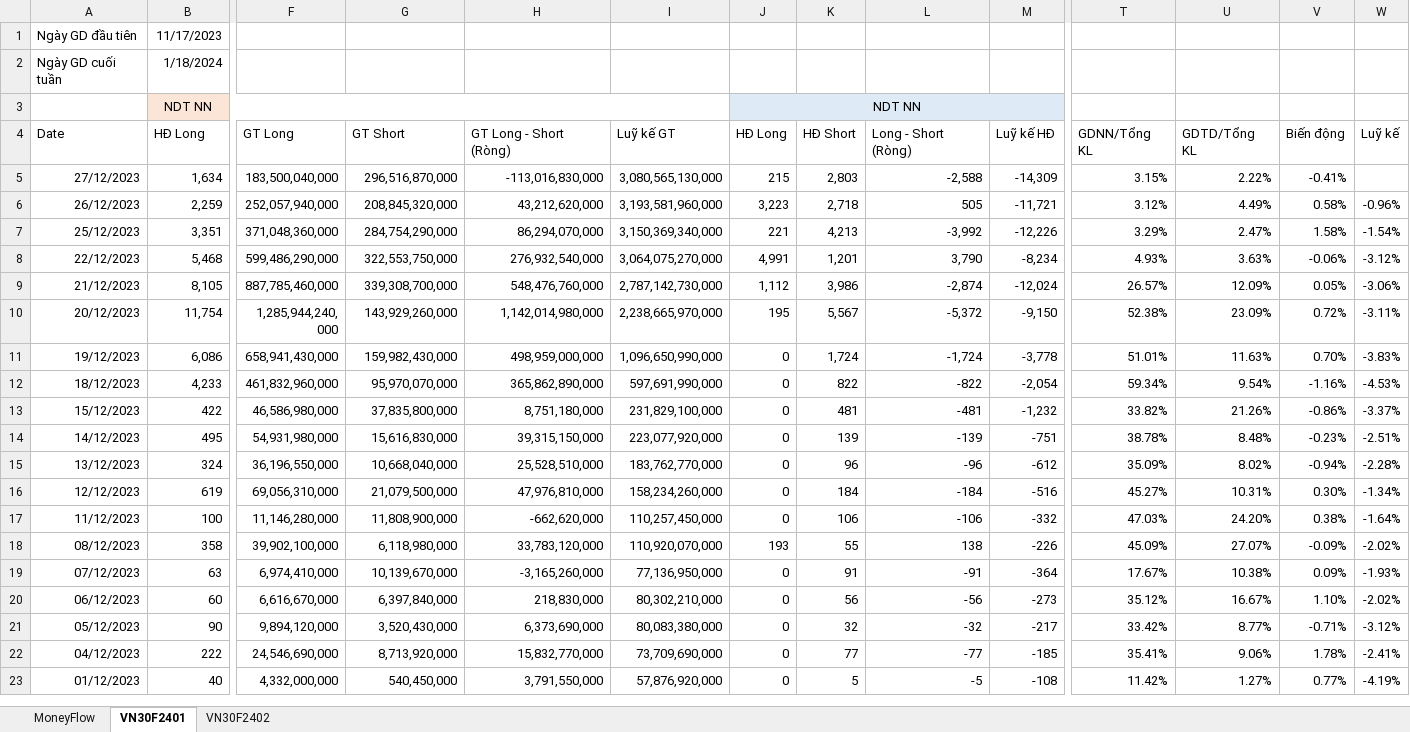
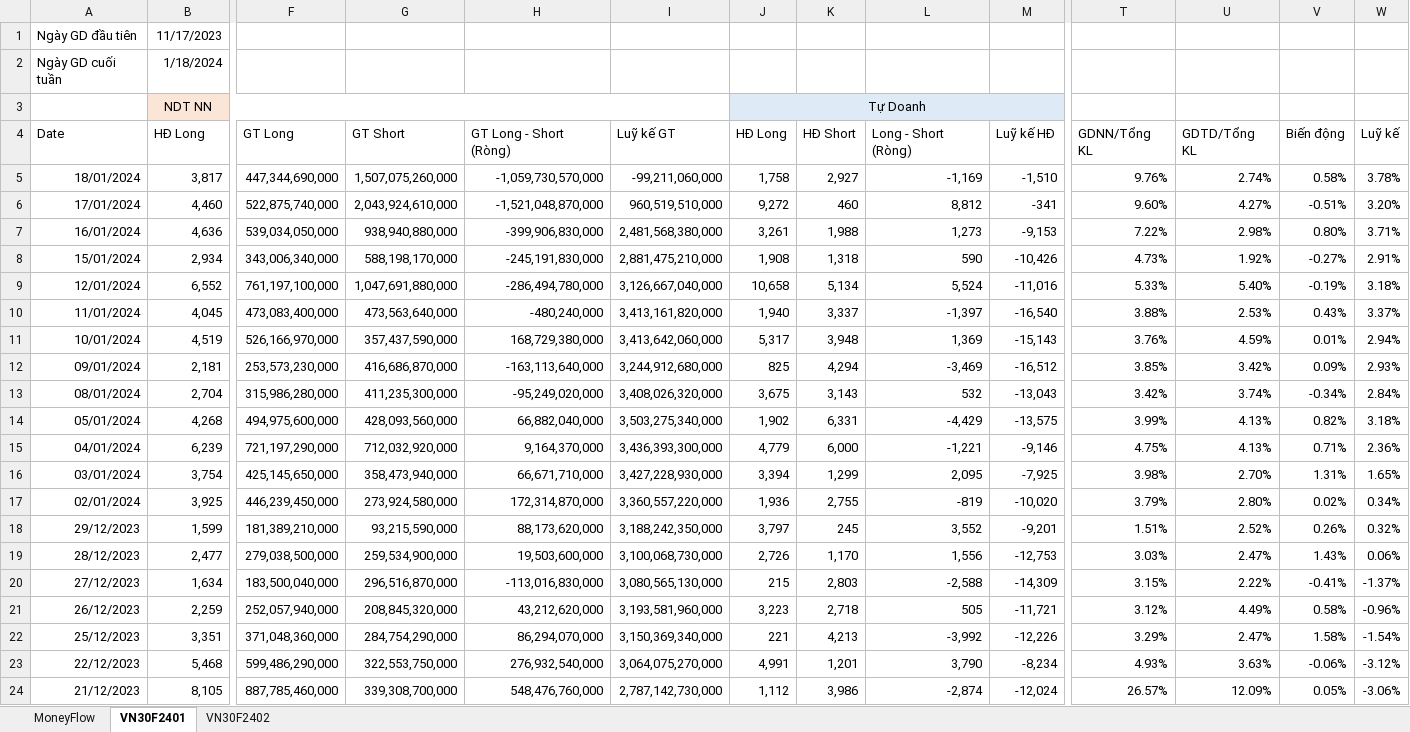
Before and after one commit to fury2003/stocks, an Excel workbook: 2023/PhaiSinh.xlsx, sheet VN30F2401, drawn as a sheet; only a part is shown, gaps mark what is left out; the shorter side is filled out with more unchanged rows; values as stored, in another font and other column widths than the file's, no borders; addresses are those after the commit; rows hold the shown columns only; the diff names each change by its address in the sheet, - before the commit and + after, or states it on an @@ line.

```diff
--- a/2023/PhaiSinh.xlsx (sheet VN30F2401)
+++ b/2023/PhaiSinh.xlsx (sheet VN30F2401)
-J3: NDT NN
+J3: Tự Doanh
+row 5: 18/01/2024 | 3,817 | 447,344,690,000 | 1,507,075,260,000 | -1,059,730,570,000 | -99,211,060,000 | 1,758 | 2,927 | -1,169 | -1,510 | 9.76% | 2.74% | 0.58% | 3.78%
+row 6: 17/01/2024 | 4,460 | 522,875,740,000 | 2,043,924,610,000 | -1,521,048,870,000 | 960,519,510,000 | 9,272 | 460 | 8,812 | -341 | 9.60% | 4.27% | -0.51% | 3.20%
+row 7: 16/01/2024 | 4,636 | 539,034,050,000 | 938,940,880,000 | -399,906,830,000 | 2,481,568,380,000 | 3,261 | 1,988 | 1,273 | -9,153 | 7.22% | 2.98% | 0.80% | 3.71%
+row 8: 15/01/2024 | 2,934 | 343,006,340,000 | 588,198,170,000 | -245,191,830,000 | 2,881,475,210,000 | 1,908 | 1,318 | 590 | -10,426 | 4.73% | 1.92% | -0.27% | 2.91%
+row 9: 12/01/2024 | 6,552 | 761,197,100,000 | 1,047,691,880,000 | -286,494,780,000 | 3,126,667,040,000 | 10,658 | 5,134 | 5,524 | -11,016 | 5.33% | 5.40% | -0.19% | 3.18%
+row 10: 11/01/2024 | 4,045 | 473,083,400,000 | 473,563,640,000 | -480,240,000 | 3,413,161,820,000 | 1,940 | 3,337 | -1,397 | -16,540 | 3.88% | 2.53% | 0.43% | 3.37%
+row 11: 10/01/2024 | 4,519 | 526,166,970,000 | 357,437,590,000 | 168,729,380,000 | 3,413,642,060,000 | 5,317 | 3,948 | 1,369 | -15,143 | 3.76% | 4.59% | 0.01% | 2.94%
+row 12: 09/01/2024 | 2,181 | 253,573,230,000 | 416,686,870,000 | -163,113,640,000 | 3,244,912,680,000 | 825 | 4,294 | -3,469 | -16,512 | 3.85% | 3.42% | 0.09% | 2.93%
+row 13: 08/01/2024 | 2,704 | 315,986,280,000 | 411,235,300,000 | -95,249,020,000 | 3,408,026,320,000 | 3,675 | 3,143 | 532 | -13,043 | 3.42% | 3.74% | -0.34% | 2.84%
+row 14: 05/01/2024 | 4,268 | 494,975,600,000 | 428,093,560,000 | 66,882,040,000 | 3,503,275,340,000 | 1,902 | 6,331 | -4,429 | -13,575 | 3.99% | 4.13% | 0.82% | 3.18%
+row 15: 04/01/2024 | 6,239 | 721,197,290,000 | 712,032,920,000 | 9,164,370,000 | 3,436,393,300,000 | 4,779 | 6,000 | -1,221 | -9,146 | 4.75% | 4.13% | 0.71% | 2.36%
+row 16: 03/01/2024 | 3,754 | 425,145,650,000 | 358,473,940,000 | 66,671,710,000 | 3,427,228,930,000 | 3,394 | 1,299 | 2,095 | -7,925 | 3.98% | 2.70% | 1.31% | 1.65%
+row 17: 02/01/2024 | 3,925 | 446,239,450,000 | 273,924,580,000 | 172,314,870,000 | 3,360,557,220,000 | 1,936 | 2,755 | -819 | -10,020 | 3.79% | 2.80% | 0.02% | 0.34%
+row 18: 29/12/2023 | 1,599 | 181,389,210,000 | 93,215,590,000 | 88,173,620,000 | 3,188,242,350,000 | 3,797 | 245 | 3,552 | -9,201 | 1.51% | 2.52% | 0.26% | 0.32%
+row 19: 28/12/2023 | 2,477 | 279,038,500,000 | 259,534,900,000 | 19,503,600,000 | 3,100,068,730,000 | 2,726 | 1,170 | 1,556 | -12,753 | 3.03% | 2.47% | 1.43% | 0.06%
-W20: (empty)
+W20: -1.37%
```
Also changed, not shown: sheet MoneyFlow, sheet VN30F2402, formulas that keep their value, charts or pictures, 1 other file.
